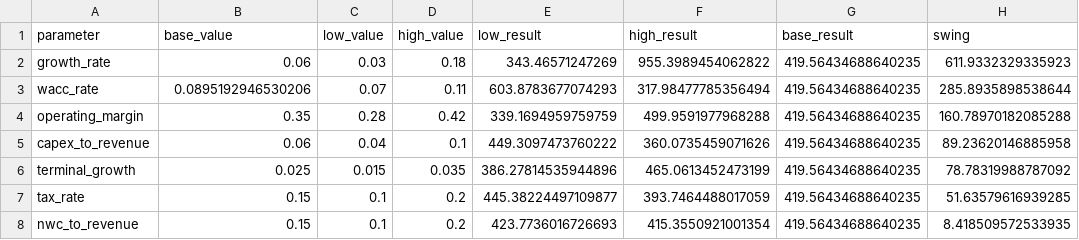
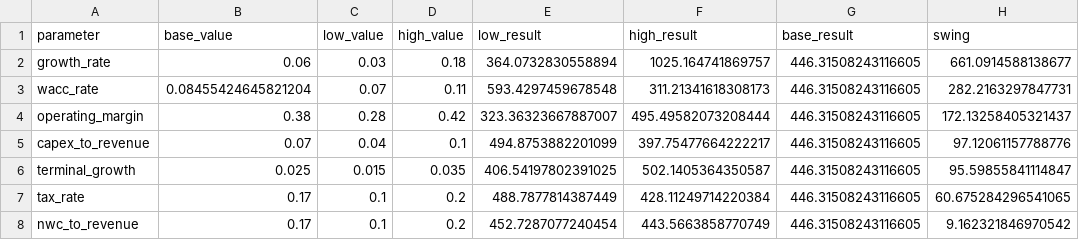
Before and after one commit to DaveArcher18/stock-fundamental-financial-analysis, a CSV file: data/processed/tornado_analysis.csv, drawn as a sheet.

```diff
--- a/data/processed/tornado_analysis.csv
+++ b/data/processed/tornado_analysis.csv
@@ -1,8 +1,8 @@
 parameter,base_value,low_value,high_value,low_result,high_result,base_result,swing
-growth_rate,0.06,0.03,0.18,343.46571247269,955.3989454062822,419.56434688640235,611.9332329335923
-wacc_rate,0.0895192946530206,0.07,0.11,603.8783677074293,317.98477785356494,419.56434688640235,285.8935898538644
-operating_margin,0.35,0.28,0.42,339.1694959759759,499.9591977968288,419.56434688640235,160.78970182085288
-capex_to_revenue,0.06,0.04,0.1,449.3097473760222,360.0735459071626,419.56434688640235,89.23620146885958
-terminal_growth,0.025,0.015,0.035,386.27814535944896,465.0613452473199,419.56434688640235,78.78319988787092
-tax_rate,0.15,0.1,0.2,445.38224497109877,393.7464488017059,419.56434688640235,51.63579616939285
-nwc_to_revenue,0.15,0.1,0.2,423.7736016726693,415.3550921001354,419.56434688640235,8.418509572533935
+growth_rate,0.06,0.03,0.18,364.0732830558894,1025.164741869757,446.31508243116605,661.0914588138677
+wacc_rate,0.08455424645821204,0.07,0.11,593.4297459678548,311.21341618308173,446.31508243116605,282.2163297847731
+operating_margin,0.38,0.28,0.42,323.36323667887007,495.49582073208444,446.31508243116605,172.13258405321437
+capex_to_revenue,0.07,0.04,0.1,494.8753882201099,397.75477664222217,446.31508243116605,97.12061157788776
+terminal_growth,0.025,0.015,0.035,406.54197802391025,502.1405364350587,446.31508243116605,95.59855841114847
+tax_rate,0.17,0.1,0.2,488.7877814387449,428.11249714220384,446.31508243116605,60.675284296541065
+nwc_to_revenue,0.17,0.1,0.2,452.7287077240454,443.5663858770749,446.31508243116605,9.162321846970542
```
Also changed, not shown: data/processed/dcf_projections.csv, data/processed/reverse_dcf_implied.csv, 5 other files.
